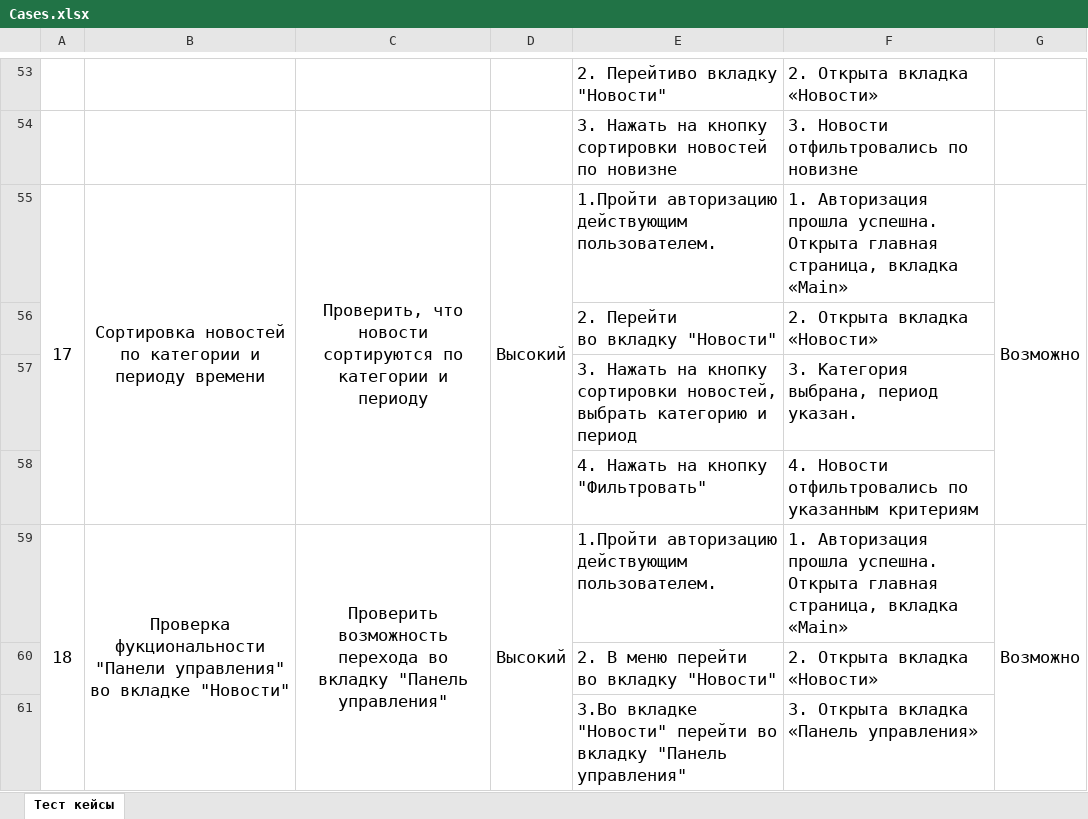
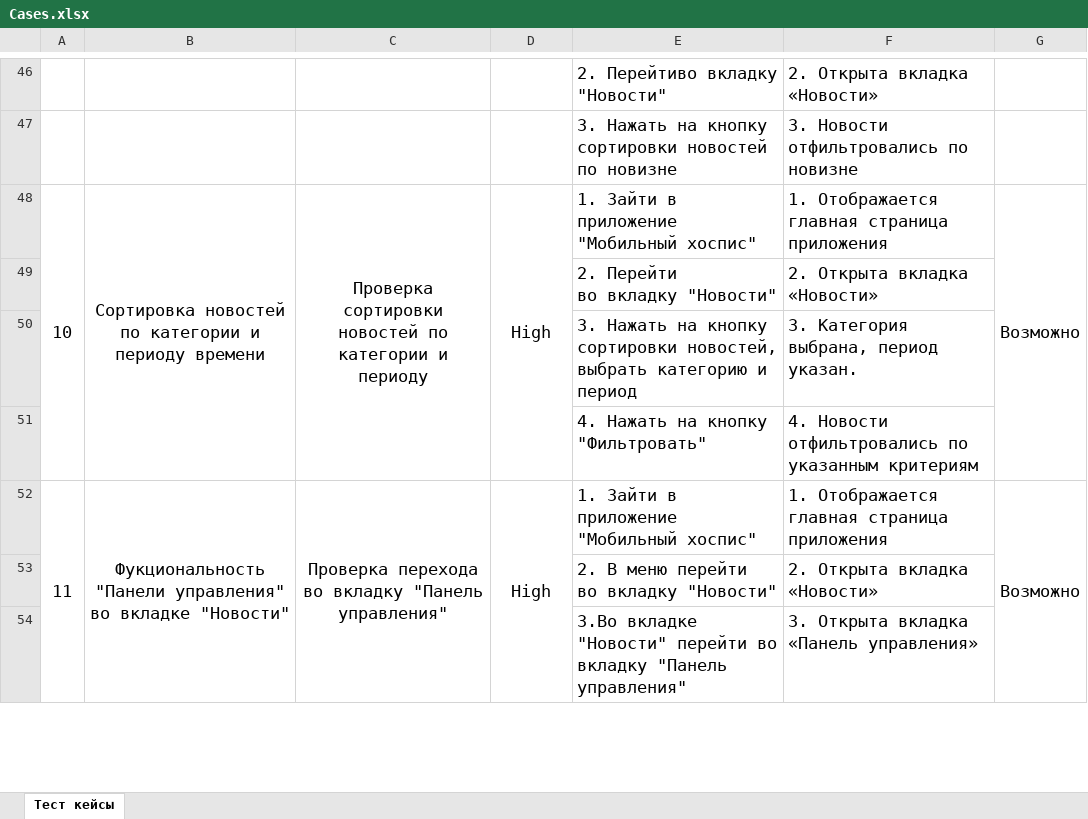
Before and after one commit to NataKozlova/fmh_android, an Excel workbook: Cases.xlsx, sheet Тест кейсы, drawn as a sheet; only a part is shown, gaps mark what is left out; values as stored, in another font and other column widths than the file's, no borders; removed rows and columns are numbered as before the commit, all else as after; the diff covers the shown part only; the diff names each change by its address in the sheet, - before the commit and + after, or states it on an @@ line.

```diff
--- a/Cases.xlsx (sheet Тест кейсы)
+++ b/Cases.xlsx (sheet Тест кейсы)
@@ column A renumbered between rows 29 and 159 @@
-C48: Проверить, что новости сортируются по категории…
+C48: Проверка сортировки новостей по категории…
-D48: Высокий
+D48: High
-E48: 1.Пройти авторизацию действующим пользователем.
+E48: 1. Зайти в приложение "Мобильный хоспис"
-F48: 1. Авторизация прошла успешна. Открыта главная страница, вкладка «Main»
+F48: 1. Отображается главная страница приложения
-row 59: 18 | Проверка фукциональности "Панели управления" во вкладке "Новости" | Проверить возможность перехода во вкладку "Панель управления" | Высокий | 1.Пройти авторизацию действующим пользователем. | 1. Авторизация прошла успешна. Открыта главная страница, вкладка «Main» | Возможно
+row 52: 11 | Фукциональность "Панели управления" во вкладке "Новости" | Проверка перехода во вкладку "Панель управления" | High | 1. Зайти в приложение "Мобильный хоспис" | 1. Отображается главная страница приложения | Возможно
```
Also changed, not shown: 27 added rows, 33 removed rows, 94 edited cells and merged cells elsewhere in this sheet, Checks.xlsx, 9 other files.
